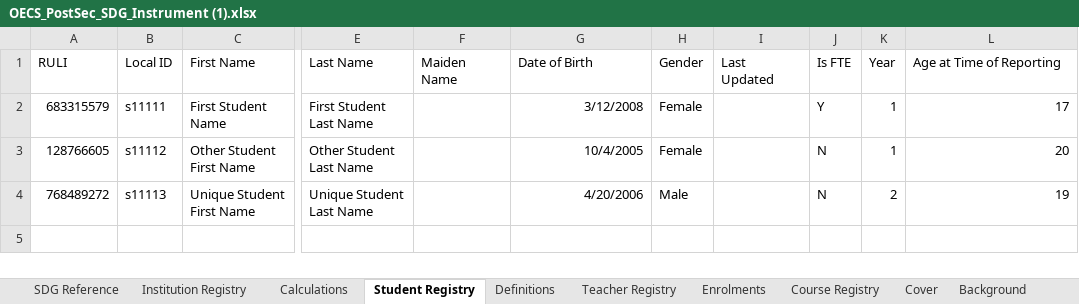
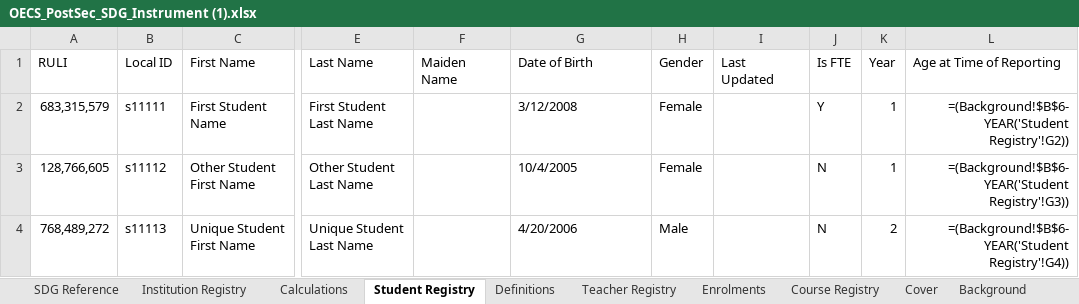
Before and after one commit to Apex758/OECS-PS-EduData, an Excel workbook: OECS_PostSec_SDG_Instrument (1).xlsx, sheet Student Registry, drawn as a sheet; only a part is shown, gaps mark what is left out; values as stored, in another font and other column widths than the file's, no borders; formulas without a stored value are shown as written; the diff names each change by its address in the sheet, - before the commit and + after, or states it on an @@ line.

```diff
--- a/OECS_PostSec_SDG_Instrument (1).xlsx (sheet Student Registry)
+++ b/OECS_PostSec_SDG_Instrument (1).xlsx (sheet Student Registry)
-A2 (RULI): 683315579
+A2 (RULI): 683,315,579
-G2:G4 alignment: right
+G2:G4 alignment: left
-L2 (Age at Time of Reporting): 17
+L2 (Age at Time of Reporting): =(Background!$B$6-YEAR('Student Registry'!G2))
-A3 (RULI): 128766605
+A3 (RULI): 128,766,605
-L3 (Age at Time of Reporting): 20
+L3 (Age at Time of Reporting): =(Background!$B$6-YEAR('Student Registry'!G3))
-A4 (RULI): 768489272
+A4 (RULI): 768,489,272
-L4 (Age at Time of Reporting): 19
+L4 (Age at Time of Reporting): =(Background!$B$6-YEAR('Student Registry'!G4))
```
Also changed, not shown: sheet Enrolment, sheet Course Registry, sheet Enrolments, sheet Teacher Registry, sheet Institution Registry, sheet Background, 1 more sheet, 11 other files.
